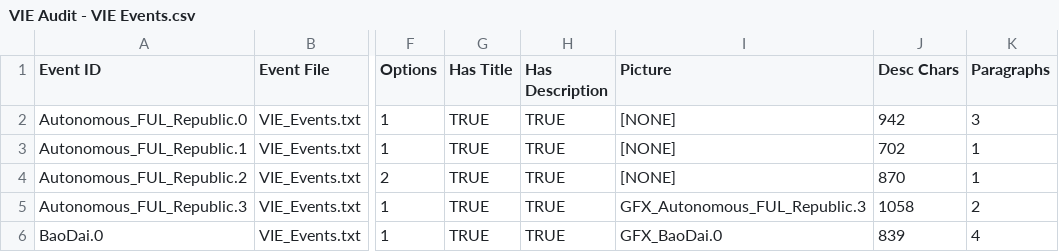
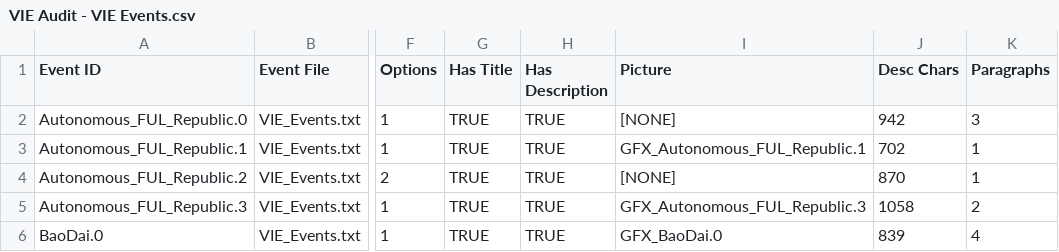
Before and after one commit to Cold-War-Iron-Curtain-Dev-Team/ColdWarIronCurtain, a CSV file: CWIC Backup/documentation/Event Audit/VIE Audit - VIE Events.csv, drawn as a sheet; only a part is shown, gaps mark what is left out; the diff names each change by its address in the sheet, - before the commit and + after, or states it on an @@ line.

Commit message:
More VIE event pictures
- Updated audit to reflect changes
- Minor VIE loc change

```diff
--- a/CWIC Backup/documentation/Event Audit/VIE Audit - VIE Events.csv
+++ b/CWIC Backup/documentation/Event Audit/VIE Audit - VIE Events.csv
-I3 (Picture): [NONE]
+I3 (Picture): GFX_Autonomous_FUL_Republic.1
```
Also changed, not shown: 11 other files.
